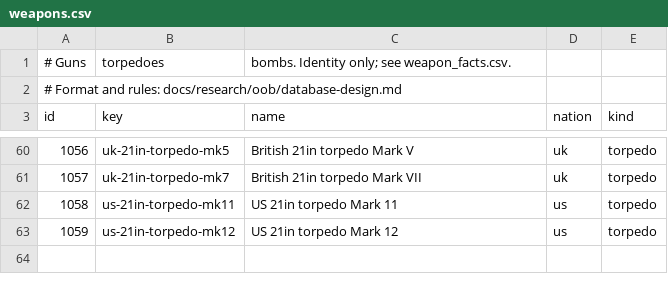
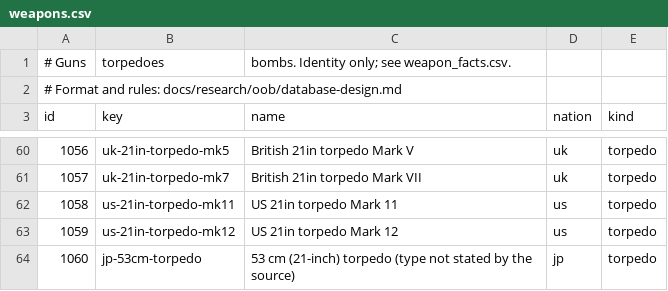
Before and after one commit to amitpeercoder/FlagPlot, a CSV file: data/oob/weapons.csv, drawn as a sheet; only a part is shown, gaps mark what is left out.

```diff
--- a/data/oob/weapons.csv
+++ b/data/oob/weapons.csv
@@ -63 +63,2 @@ id,key,name,nation,kind
 1059,us-21in-torpedo-mk12,US 21in torpedo Mark 12,us,torpedo
+1060,jp-53cm-torpedo,53 cm (21-inch) torpedo (type not stated by the source),jp,torpedo
```
Also changed, not shown: data/oob/fits.csv, data/oob/ship_class_facts.csv, 6 other files.
